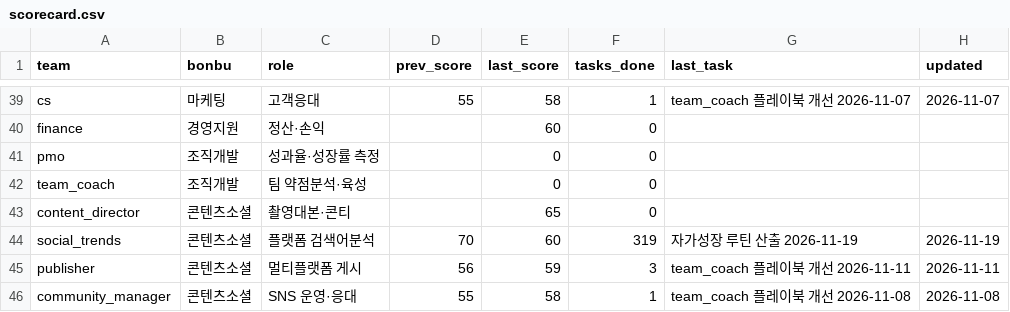
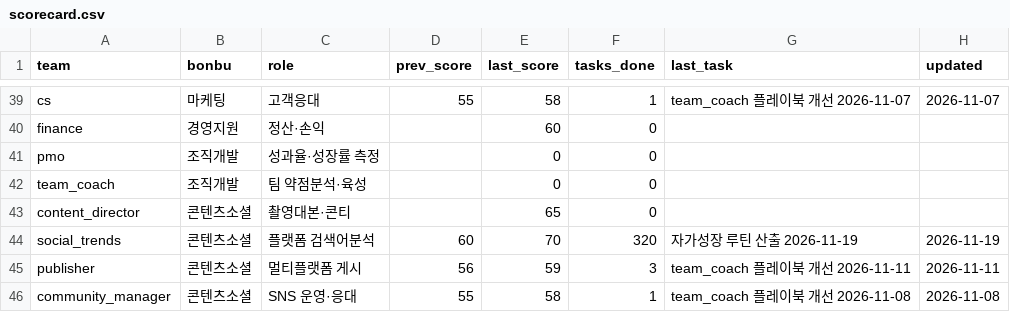
Before and after one commit to kojinsik112-byte/edge-company, a CSV file: business-ops/performance/scorecard.csv, drawn as a sheet; only a part is shown, gaps mark what is left out; the diff covers the shown part only.

```diff
--- a/business-ops/performance/scorecard.csv
+++ b/business-ops/performance/scorecard.csv
@@ -43,3 +43,3 @@ team_coach,조직개발,팀 약점분석·육성,,0,0,,
 content_director,콘텐츠소셜,촬영대본·콘티,,65,0,,
-social_trends,콘텐츠소셜,플랫폼 검색어분석,70,60,319,자가성장 루틴 산출 2026-11-19,2026-11-19
+social_trends,콘텐츠소셜,플랫폼 검색어분석,60,70,320,자가성장 루틴 산출 2026-11-19,2026-11-19
 publisher,콘텐츠소셜,멀티플랫폼 게시,56,59,3,team_coach 플레이북 개선 2026-11-11,2026-11-11
```
Also changed, not shown: 17 edited cells elsewhere in this file, 4 other files.
